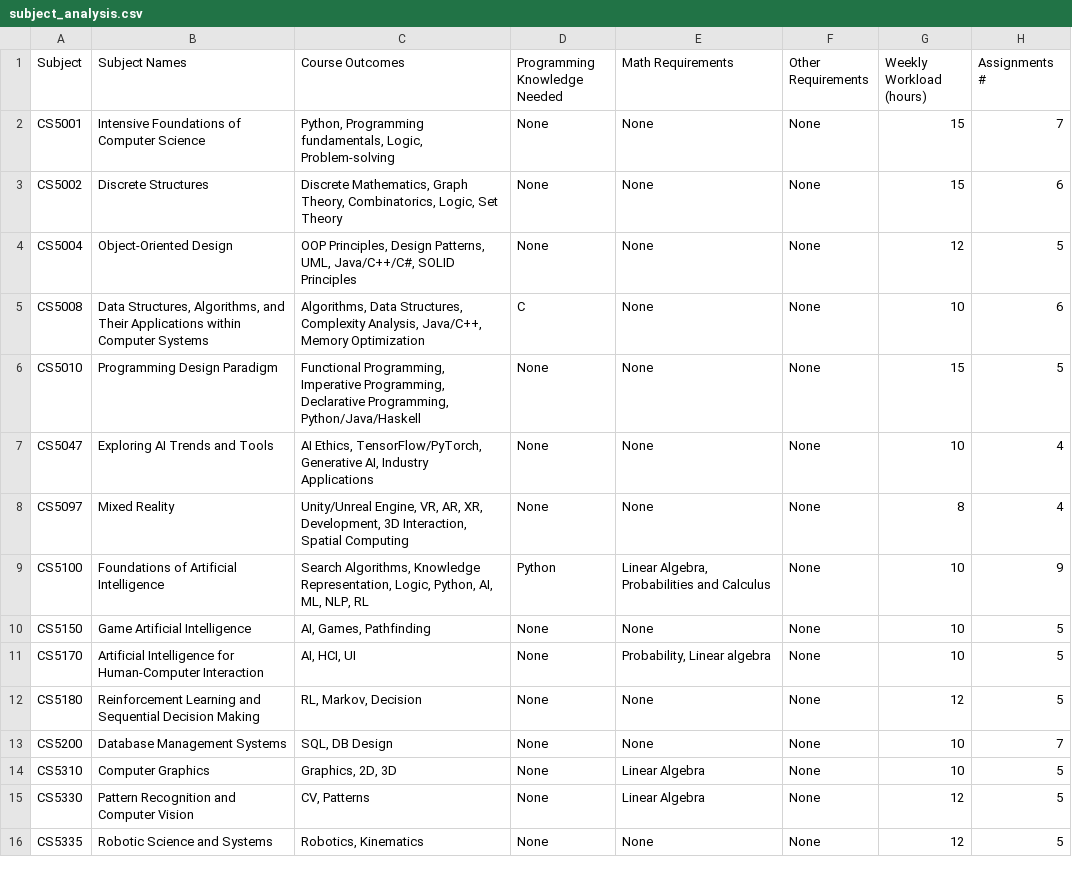
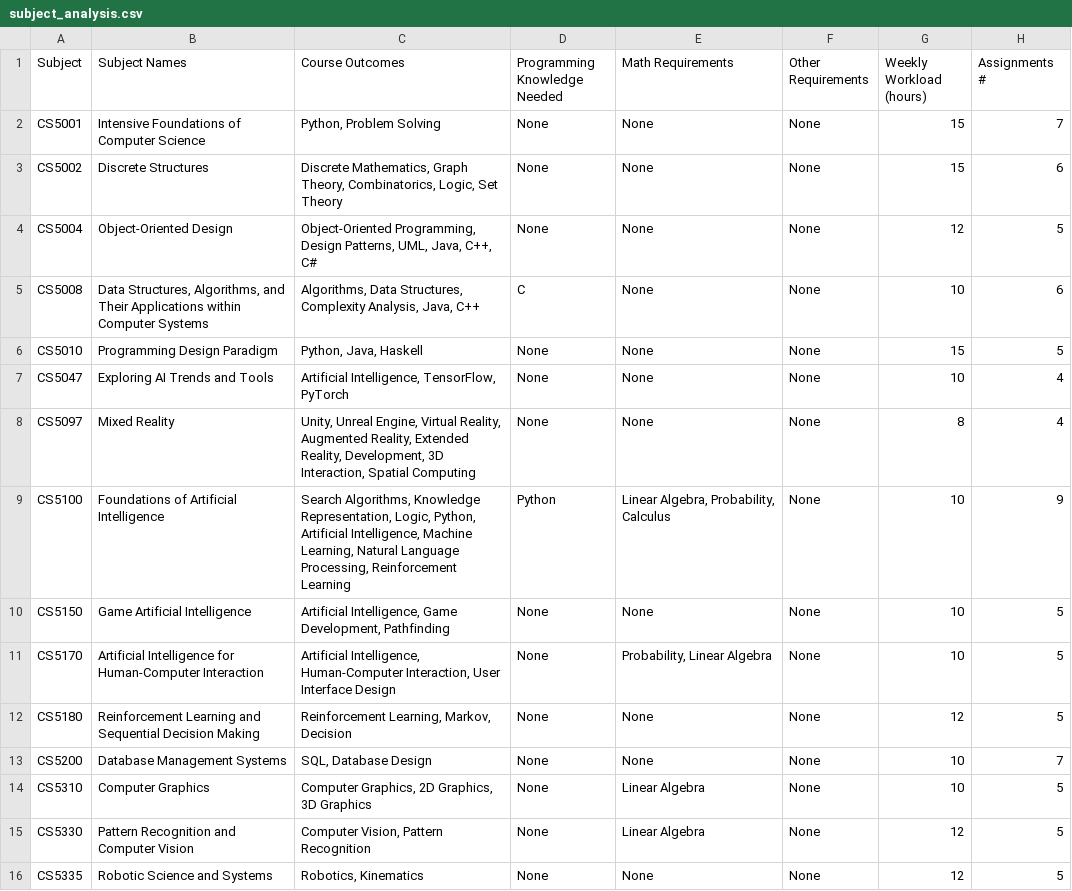
Before and after one commit to BachaniS/FAI-project, a CSV file: data/courses/subject_analysis.csv, drawn as a sheet; only a part is shown; the diff covers the shown part only; the diff names each change by its address in the sheet, - before the commit and + after, or states it on an @@ line.

```diff
--- a/data/courses/subject_analysis.csv
+++ b/data/courses/subject_analysis.csv
-C2 (Course Outcomes): Python, Programming fundamentals, Logic, Problem-solving
+C2 (Course Outcomes): Python, Problem Solving
-C4 (Course Outcomes): OOP Principles, Design Patterns, UML, Java/C++/C#, SOLID Principles
+C4 (Course Outcomes): Object-Oriented Programming, Design Patterns, UML, Java, C++, C#
-C5 (Course Outcomes): …Complexity Analysis, Java/C++, Memory Optimization
+C5 (Course Outcomes): …Complexity Analysis, Java, C++
-C6 (Course Outcomes): Functional Programming, Imperative Programming, Declarative Programming, Python/Java/Haskell
+C6 (Course Outcomes): Python, Java, Haskell
-C7 (Course Outcomes): AI Ethics, TensorFlow/PyTorch, Generative AI, Industry Applications
+C7 (Course Outcomes): Artificial Intelligence, TensorFlow, PyTorch
-C8 (Course Outcomes): Unity/Unreal Engine, VR, AR, XR, Development, 3D…
+C8 (Course Outcomes): Unity, Unreal Engine, Virtual Reality, Augmented Reality, Extended Reality, Development, 3D…
-C9 (Course Outcomes): …Logic, Python, AI, ML, NLP, RL
+C9 (Course Outcomes): …Logic, Python, Artificial Intelligence, Machine Learning, Natural Language Processing, Reinforcement Learning
-E9 (Math Requirements): Linear Algebra, Probabilities and Calculus
+E9 (Math Requirements): Linear Algebra, Probability, Calculus
-C10 (Course Outcomes): AI, Games, Pathfinding
+C10 (Course Outcomes): Artificial Intelligence, Game Development, Pathfinding
-C11 (Course Outcomes): AI, HCI, UI
+C11 (Course Outcomes): Artificial Intelligence, Human-Computer Interaction, User Interface Design
-E11 (Math Requirements): Probability, Linear algebra
+E11 (Math Requirements): Probability, Linear Algebra
-C12 (Course Outcomes): RL, Markov, Decision
+C12 (Course Outcomes): Reinforcement Learning, Markov, Decision
-C13 (Course Outcomes): SQL, DB Design
+C13 (Course Outcomes): SQL, Database Design
-C14 (Course Outcomes): Graphics, 2D, 3D
+C14 (Course Outcomes): Computer Graphics, 2D Graphics, 3D Graphics
-C15 (Course Outcomes): CV, Patterns
+C15 (Course Outcomes): Computer Vision, Pattern Recognition
```
Also changed, not shown: 30 edited cells elsewhere in this file, 3 other files.
